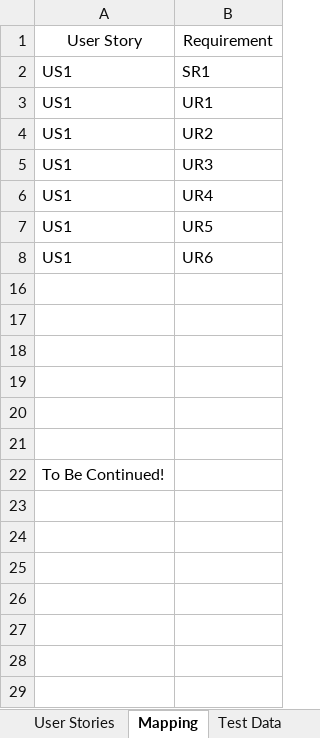
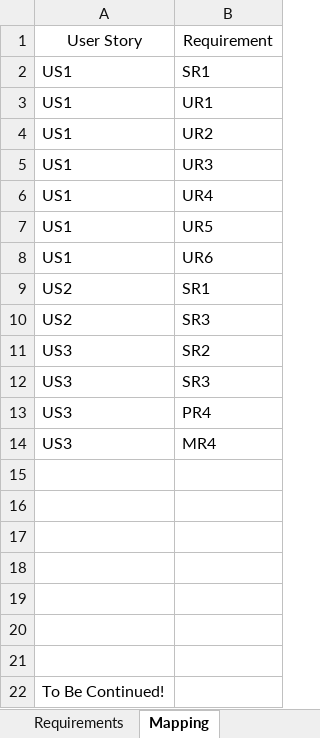
Before and after one commit to EricTrainingRev/241209-JWA, an Excel workbook: Project 1/Example RTM.xlsx, sheet Mapping, drawn as a sheet; values as stored, in another font and other column widths than the file's, no borders; table styles not drawn; the diff names each change by its address in the sheet, - before the commit and + after, or states it on an @@ line.

```diff
--- a/Project 1/Example RTM.xlsx (sheet Mapping)
+++ b/Project 1/Example RTM.xlsx (sheet Mapping)
+sheet tab: Requirements
@@ row 9 unhidden: US2 | SR1 @@
@@ row 10 unhidden: US2 | SR3 @@
@@ row 11 unhidden: US3 | SR2 @@
@@ row 12 unhidden: US3 | SR3 @@
@@ row 13 unhidden: US3 | PR4 @@
@@ row 14 unhidden: US3 | MR4 @@
+row 15: (empty)
```
Also changed, not shown: sheet Test Data, other sheet tabs, 2 other files.
